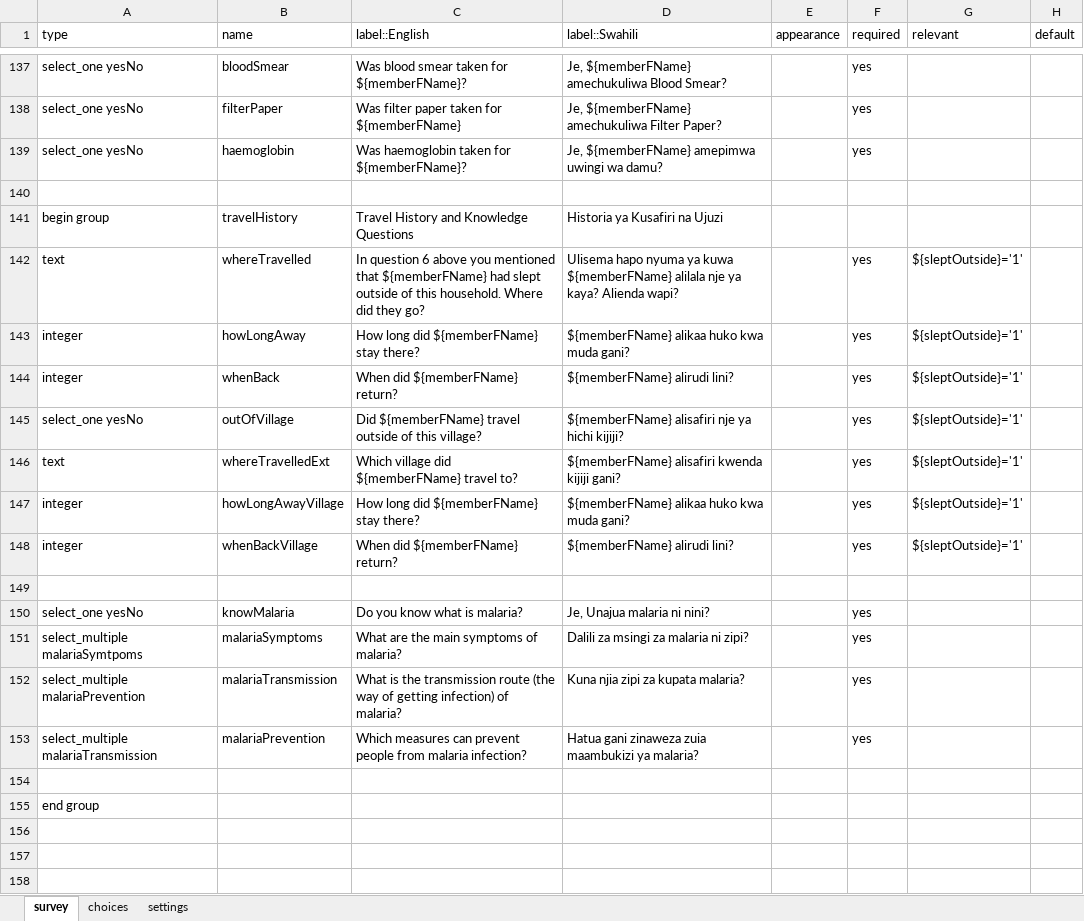
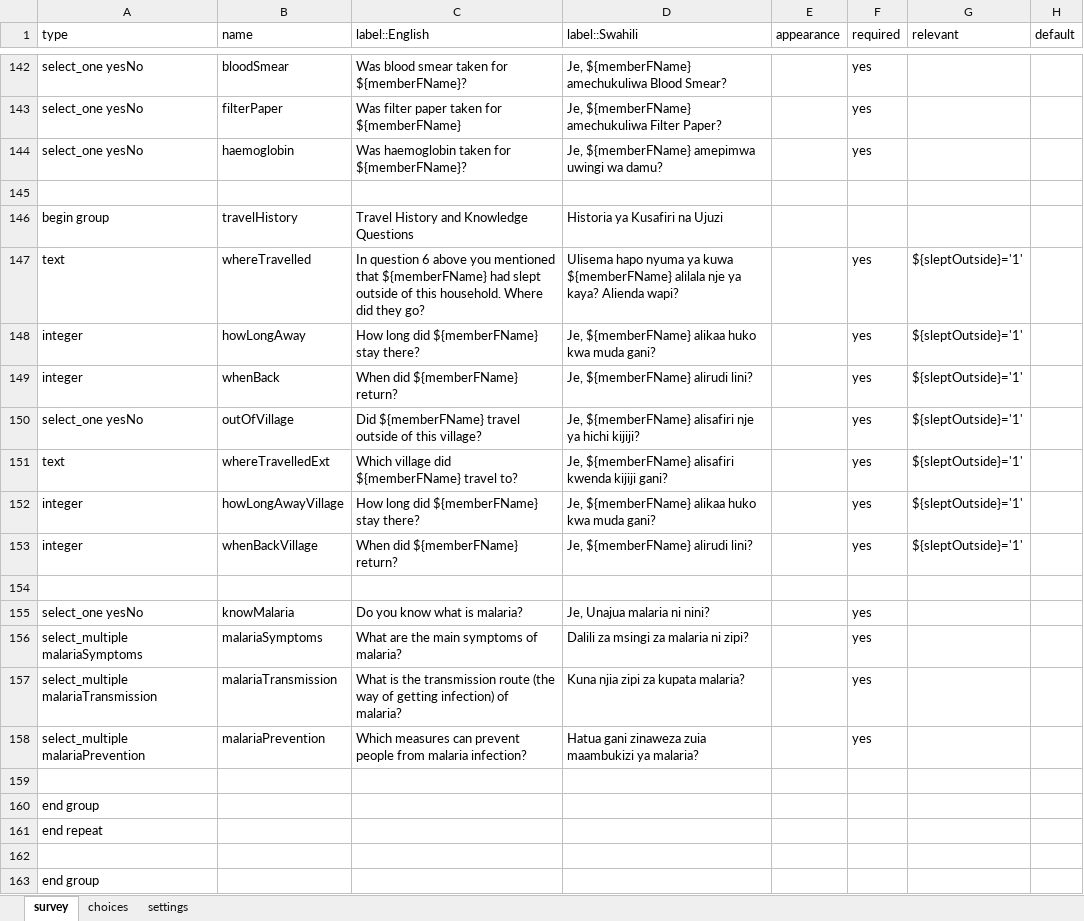
Before and after one commit to kilimba/IHI-Projects, an Excel workbook: ACOBISREM/odk forms/Household Survey/ODK Form/household.xlsx, sheet survey, drawn as a sheet; only a part is shown, gaps mark what is left out; values as stored, in another font and other column widths than the file's, no borders; addresses are those after the commit; rows hold the shown columns only; the diff covers the shown part only; the diff names each change by its address in the sheet, - before the commit and + after, or states it on an @@ line.

Commit message:
latest working household survey

```diff
--- a/ACOBISREM/odk forms/Household Survey/ODK Form/household.xlsx (sheet survey)
+++ b/ACOBISREM/odk forms/Household Survey/ODK Form/household.xlsx (sheet survey)
-D148 (label::Swahili): ${memberFName} alikaa huko kwa muda gani?
+D148 (label::Swahili): Je, ${memberFName} alikaa huko kwa muda gani?
-D149 (label::Swahili): ${memberFName} alirudi lini?
+D149 (label::Swahili): Je, ${memberFName} alirudi lini?
-D150 (label::Swahili): ${memberFName} alisafiri…
+D150 (label::Swahili): Je, ${memberFName} alisafiri…
-D151 (label::Swahili): ${memberFName} alisafiri…
+D151 (label::Swahili): Je, ${memberFName} alisafiri…
-D152 (label::Swahili): ${memberFName} alikaa huko kwa muda gani?
+D152 (label::Swahili): Je, ${memberFName} alikaa huko kwa muda gani?
-D153 (label::Swahili): ${memberFName} alirudi lini?
+D153 (label::Swahili): Je, ${memberFName} alirudi lini?
-A156 (type): select_multiple malariaSymtpoms
+A156 (type): select_multiple malariaSymptoms
-A157 (type): select_multiple malariaPrevention
+A157 (type): select_multiple malariaTransmission
-A158 (type): select_multiple malariaTransmission
+A158 (type): select_multiple malariaPrevention
+row 159: (empty)
+row 160: end group
+row 161: end repeat
```
Also changed, not shown: 5 added rows and 32 edited cells elsewhere in this sheet, sheet choices, sheet settings, 4 other files.
